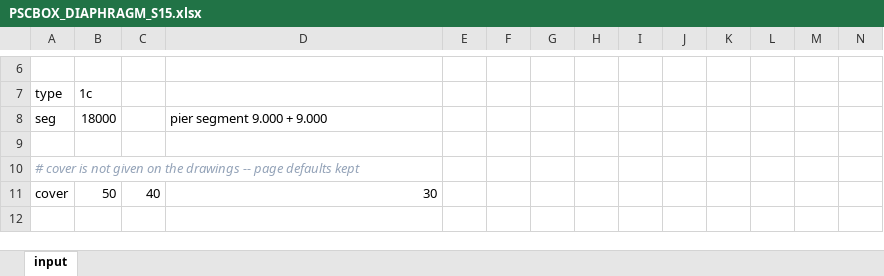
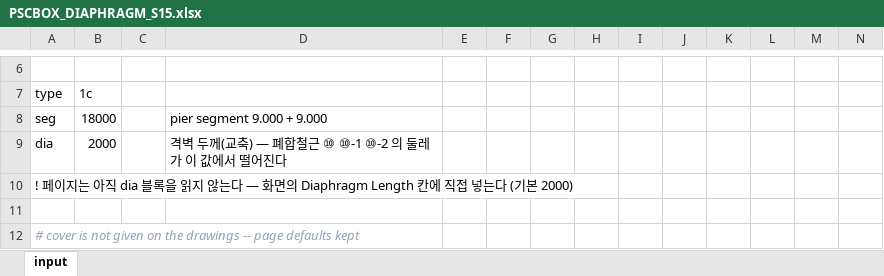
Before and after one commit to macroBIM/macroBIM, an Excel workbook: PSCBOX_DIAPHRAGM_S15.xlsx, sheet input, drawn as a sheet; only a part is shown, gaps mark what is left out; the shorter side is filled out with more unchanged rows; values as stored, in another font and other column widths than the file's, no borders; the diff covers the shown part only; the diff names each change by its address in the sheet, - before the commit and + after, or states it on an @@ line.

```diff
--- a/PSCBOX_DIAPHRAGM_S15.xlsx (sheet input)
+++ b/PSCBOX_DIAPHRAGM_S15.xlsx (sheet input)
+row 9: dia | 2000 |  | 격벽 두께(교축) — 폐합철근 ⑩ ⑩-1 ⑩-2 의 둘레가 이 값에서 떨어진다
+row 10: ! 페이지는 아직 dia 블록을 읽지 않는다 — 화면의 Diaphragm Length 칸에 직접 넣는다 (기본 2000)
```
Also changed, not shown: 37 added rows elsewhere in this sheet, 4 other files.
